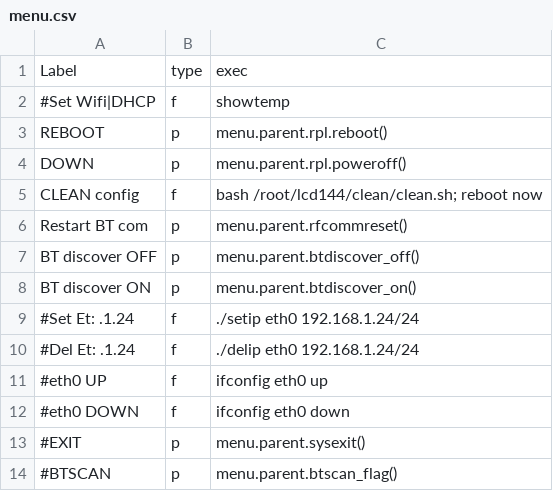
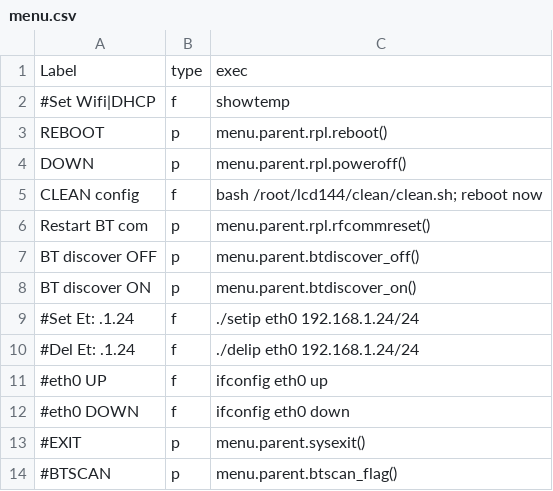
Before and after one commit to rkotrys/rpi0, a CSV file: menu.csv, drawn as a sheet.

Commit message:
xxx

```diff
--- a/menu.csv
+++ b/menu.csv
@@ -5,3 +5,3 @@ DOWN,p,menu.parent.rpl.poweroff()
 CLEAN config,f,bash /root/lcd144/clean/clean.sh; reboot now
-Restart BT com,p,menu.parent.rfcommreset()
+Restart BT com,p,menu.parent.rpl.rfcommreset()
 BT discover OFF,p,menu.parent.btdiscover_off()
```
